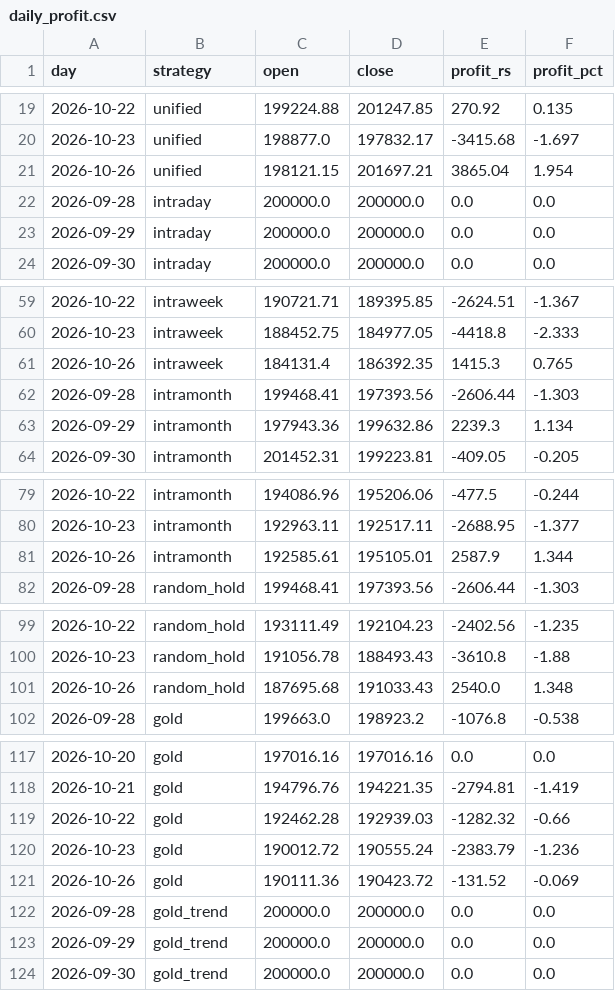
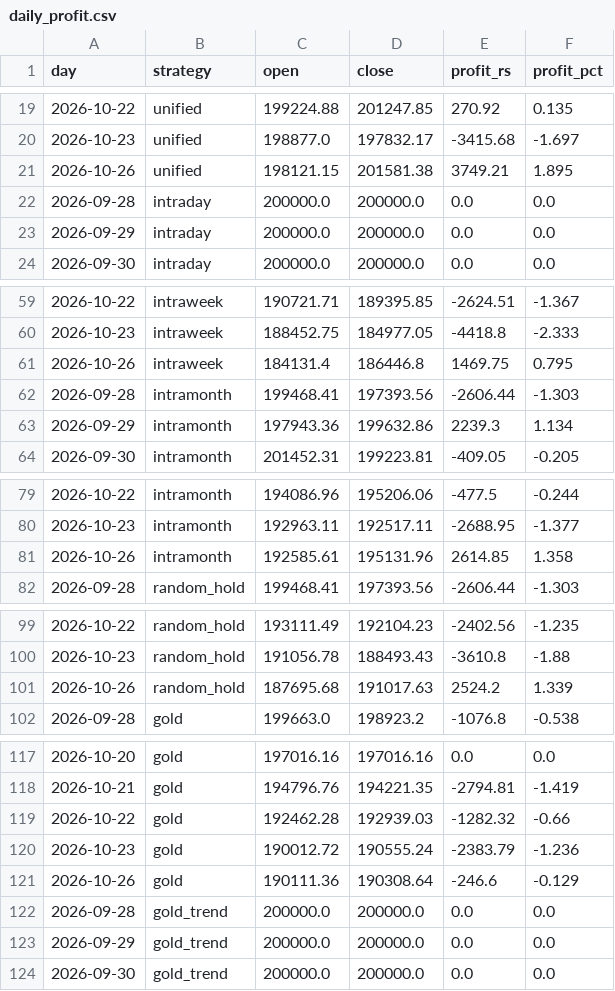
Before and after one commit to Raxen-mvg/SnakeTrader, a CSV file: state/daily_profit.csv, drawn as a sheet; only a part is shown, gaps mark what is left out; the diff covers the shown part only.

```diff
--- a/state/daily_profit.csv
+++ b/state/daily_profit.csv
@@ -20,3 +20,3 @@ day,strategy,open,close,profit_rs,profit_pct
 2026-10-23,unified,198877.0,197832.17,-3415.68,-1.697
-2026-10-26,unified,198121.15,201697.21,3865.04,1.954
+2026-10-26,unified,198121.15,201581.38,3749.21,1.895
 2026-09-28,intraday,200000.0,200000.0,0.0,0.0
@@ -60,3 +60,3 @@ day,strategy,open,close,profit_rs,profit_pct
 2026-10-23,intraweek,188452.75,184977.05,-4418.8,-2.333
-2026-10-26,intraweek,184131.4,186392.35,1415.3,0.765
+2026-10-26,intraweek,184131.4,186446.8,1469.75,0.795
 2026-09-28,intramonth,199468.41,197393.56,-2606.44,-1.303
@@ -80,3 +80,3 @@ day,strategy,open,close,profit_rs,profit_pct
 2026-10-23,intramonth,192963.11,192517.11,-2688.95,-1.377
-2026-10-26,intramonth,192585.61,195105.01,2587.9,1.344
+2026-10-26,intramonth,192585.61,195131.96,2614.85,1.358
 2026-09-28,random_hold,199468.41,197393.56,-2606.44,-1.303
@@ -100,3 +100,3 @@ day,strategy,open,close,profit_rs,profit_pct
 2026-10-23,random_hold,191056.78,188493.43,-3610.8,-1.88
-2026-10-26,random_hold,187695.68,191033.43,2540.0,1.348
+2026-10-26,random_hold,187695.68,191017.63,2524.2,1.339
 2026-09-28,gold,199663.0,198923.2,-1076.8,-0.538
@@ -120,3 +120,3 @@ day,strategy,open,close,profit_rs,profit_pct
 2026-10-23,gold,190012.72,190555.24,-2383.79,-1.236
-2026-10-26,gold,190111.36,190423.72,-131.52,-0.069
+2026-10-26,gold,190111.36,190308.64,-246.6,-0.129
 2026-09-28,gold_trend,200000.0,200000.0,0.0,0.0
```
Also changed, not shown: 30 edited cells elsewhere in this file, state/combined.csv, 5 other files.
